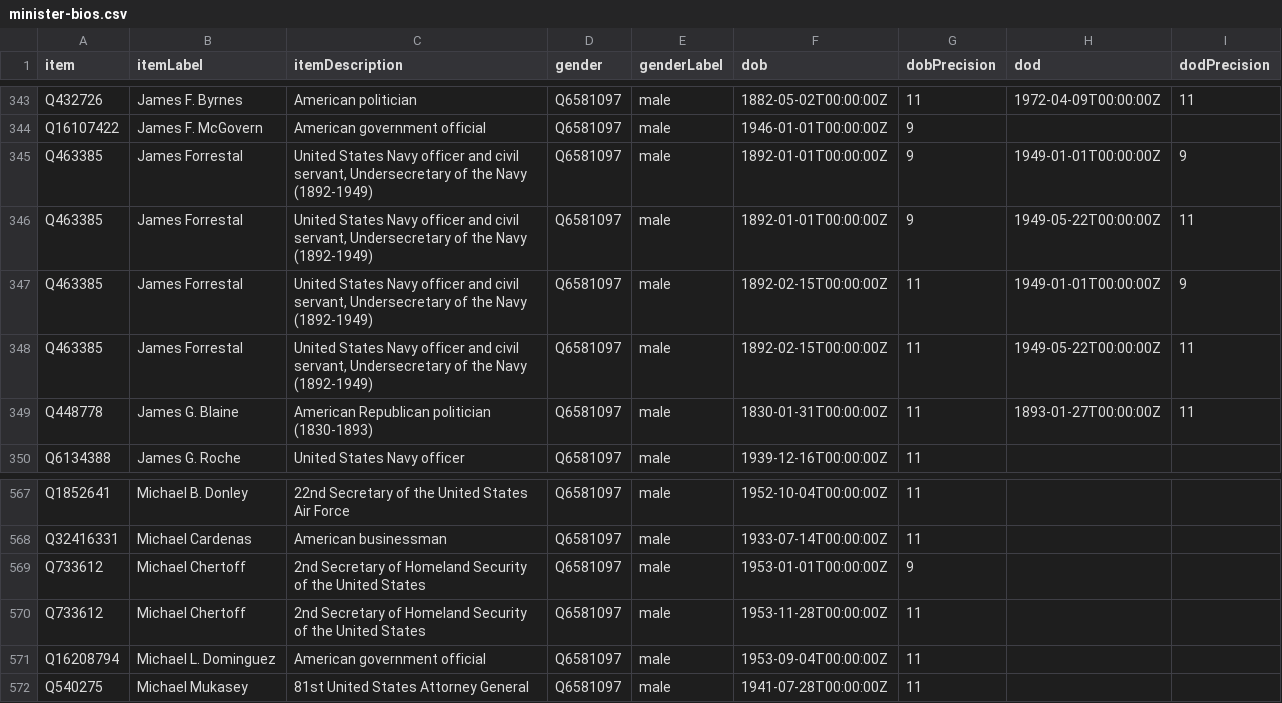
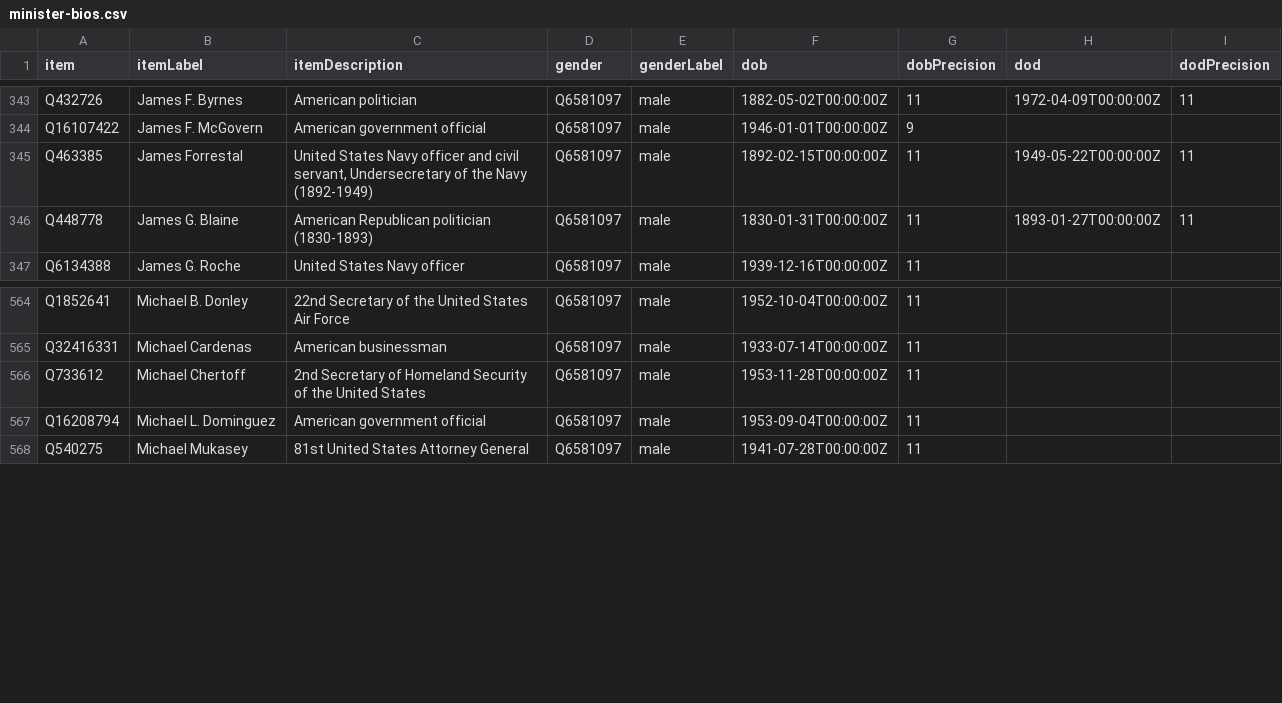
Before and after one commit to every-politician-scrapers/us-cabinet, a CSV file: wikidata/results/minister-bios.csv, drawn as a sheet; only a part is shown, gaps mark what is left out.

```diff
--- a/wikidata/results/minister-bios.csv
+++ b/wikidata/results/minister-bios.csv
@@ -344,5 +344,2 @@ Q432726,James F. Byrnes,American politician,Q6581097,male,1882-05-02T00:00:00Z,1
 Q16107422,James F. McGovern,American government official,Q6581097,male,1946-01-01T00:00:00Z,9,,
-Q463385,James Forrestal,"United States Navy officer and civil servant, Undersecretary of the Navy (1892-1949)",Q6581097,male,1892-01-01T00:00:00Z,9,1949-01-01T00:00:00Z,9
-Q463385,James Forrestal,"United States Navy officer and civil servant, Undersecretary of the Navy (1892-1949)",Q6581097,male,1892-01-01T00:00:00Z,9,1949-05-22T00:00:00Z,11
-Q463385,James Forrestal,"United States Navy officer and civil servant, Undersecretary of the Navy (1892-1949)",Q6581097,male,1892-02-15T00:00:00Z,11,1949-01-01T00:00:00Z,9
 Q463385,James Forrestal,"United States Navy officer and civil servant, Undersecretary of the Navy (1892-1949)",Q6581097,male,1892-02-15T00:00:00Z,11,1949-05-22T00:00:00Z,11
@@ -568,3 +565,2 @@ Q1852641,Michael B. Donley,22nd Secretary of the United States Air Force,Q658109
 Q32416331,Michael Cardenas,American businessman,Q6581097,male,1933-07-14T00:00:00Z,11,,
-Q733612,Michael Chertoff,2nd Secretary of Homeland Security of the United States,Q6581097,male,1953-01-01T00:00:00Z,9,,
 Q733612,Michael Chertoff,2nd Secretary of Homeland Security of the United States,Q6581097,male,1953-11-28T00:00:00Z,11,,
```
